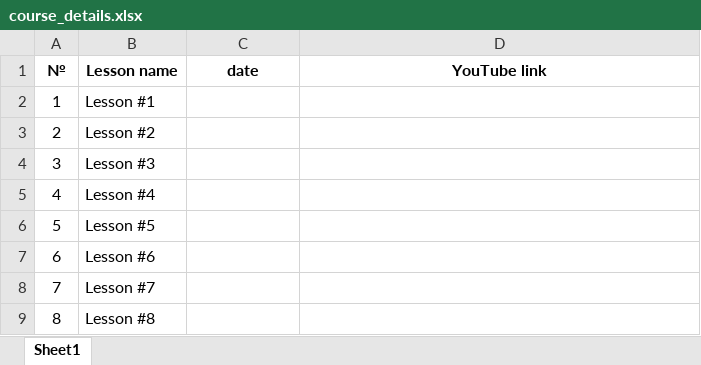
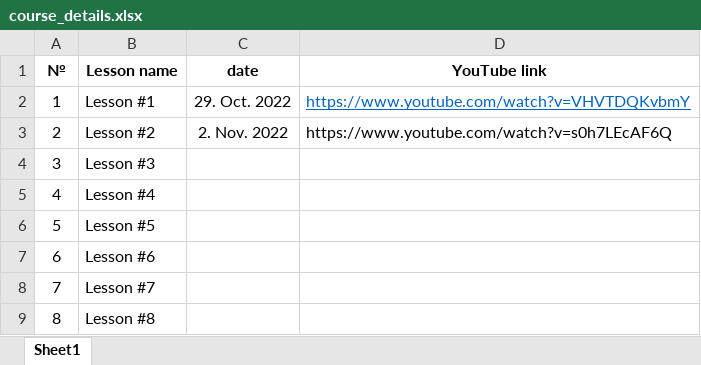
Before and after one commit to elvint14/java-course-6-classes, an Excel workbook: src/main/java/az/et/_syllabus/course_details.xlsx, sheet Sheet1, drawn as a sheet; values as stored, in another font and other column widths than the file's, no borders; the diff names each change by its address in the sheet, - before the commit and + after, or states it on an @@ line.

Commit message:
video records uploaded for lesson01 and lesson02

```diff
--- a/src/main/java/az/et/_syllabus/course_details.xlsx (sheet Sheet1)
+++ b/src/main/java/az/et/_syllabus/course_details.xlsx (sheet Sheet1)
-C2 (date): (empty)
+C2 (date): 29. Oct. 2022
-D2 (YouTube link): (empty)
+D2 (YouTube link): https://www.youtube.com/watch?v=VHVTDQKvbmY
-C3 (date): (empty)
+C3 (date): 2. Nov. 2022
-D3 (YouTube link): (empty)
+D3 (YouTube link): https://www.youtube.com/watch?v=s0h7LEcAF6Q
```
